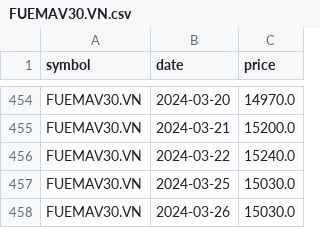
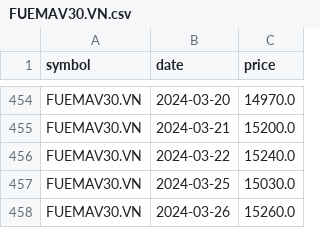
Before and after one commit to lihop/quotes, a CSV file: FUEMAV30.VN.csv, drawn as a sheet; only a part is shown, gaps mark what is left out.

```diff
--- a/FUEMAV30.VN.csv
+++ b/FUEMAV30.VN.csv
@@ -457,2 +457,2 @@ FUEMAV30.VN,2024-03-22,15240.0
 FUEMAV30.VN,2024-03-25,15030.0
-FUEMAV30.VN,2024-03-26,15030.0
+FUEMAV30.VN,2024-03-26,15260.0
```
Also changed, not shown: FND40819.NZ.csv, FND452.NZ.csv, 4 other files.
